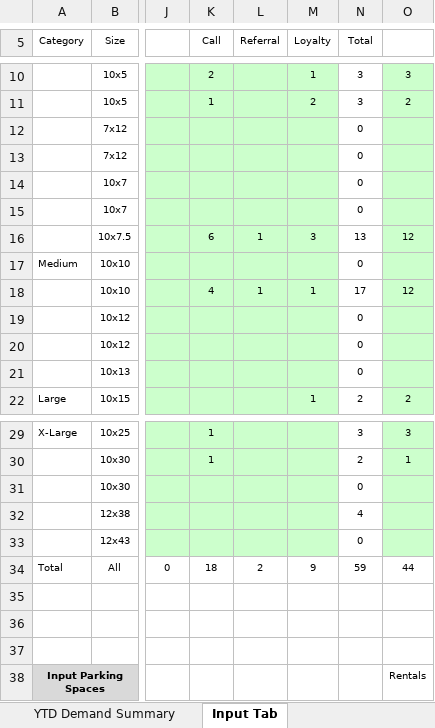
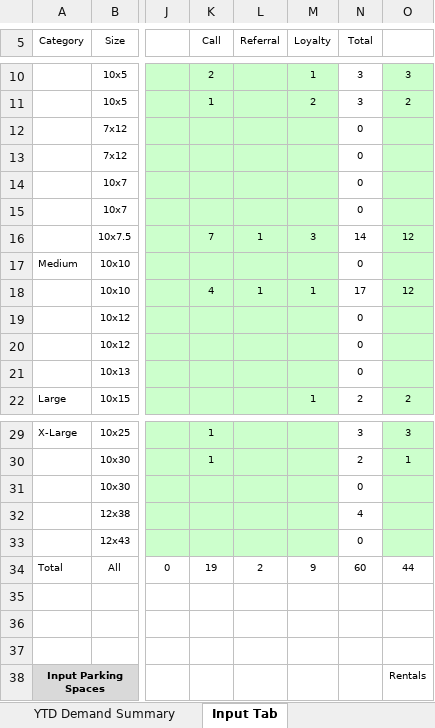
Before and after one commit to XcovertX/Customer-Demand-Reporter, an Excel workbook: datafiles/21-11 Demand Sheet Puyallup.xlsx, sheet Input Tab, drawn as a sheet; only a part is shown, gaps mark what is left out; values as stored, in another font and other column widths than the file's, no borders; the diff names each change by its address in the sheet, - before the commit and + after, or states it on an @@ line.

```diff
--- a/datafiles/21-11 Demand Sheet Puyallup.xlsx (sheet Input Tab)
+++ b/datafiles/21-11 Demand Sheet Puyallup.xlsx (sheet Input Tab)
-K16 (Call): 6
+K16 (Call): 7
-N16 (Total): 13
+N16 (Total): 14
-K34 (Call): 18
+K34 (Call): 19
-N34 (Total): 59
+N34 (Total): 60
```
Also changed, not shown: sheet Input Carryover Tab, 7 other files.
